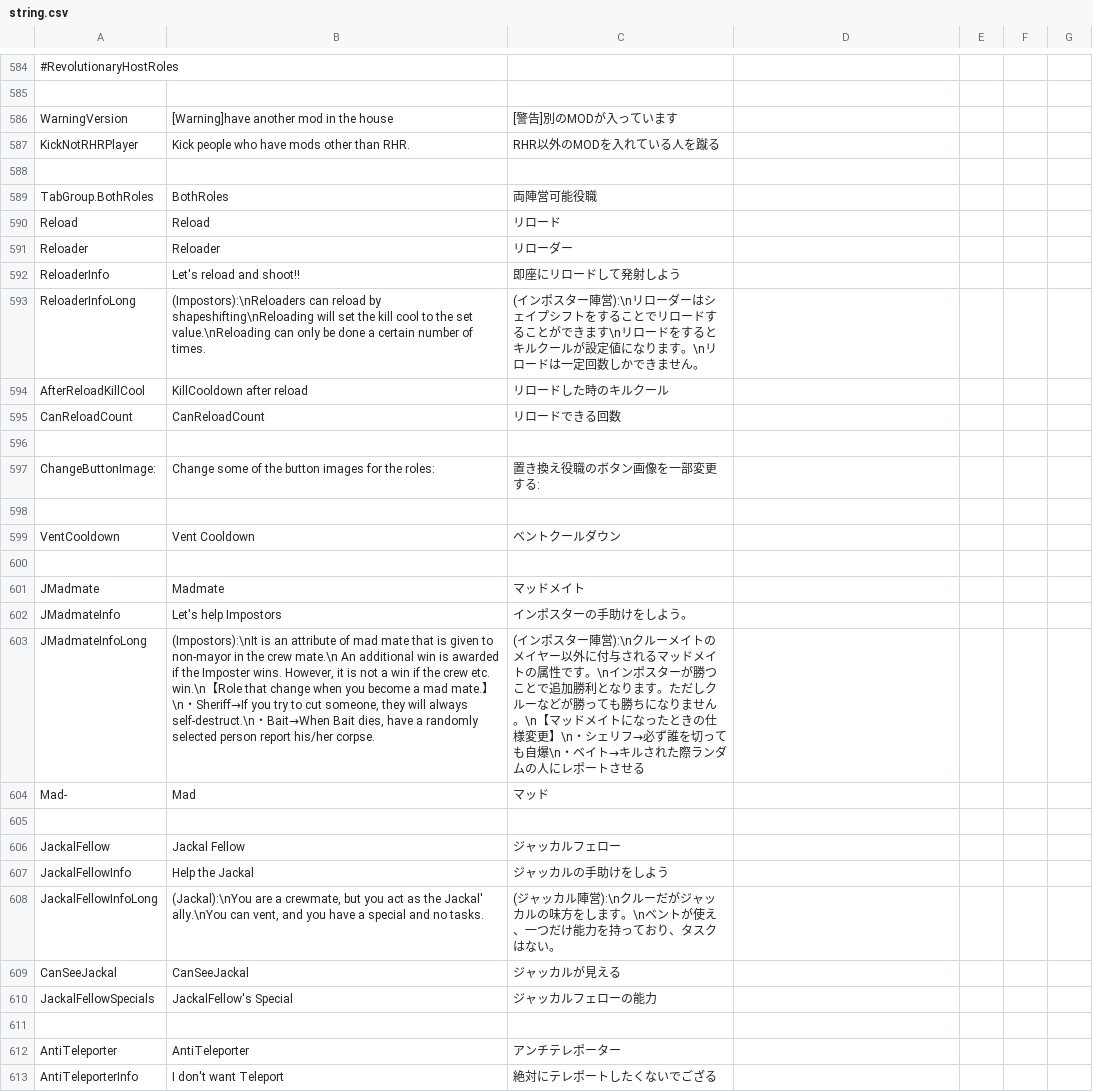
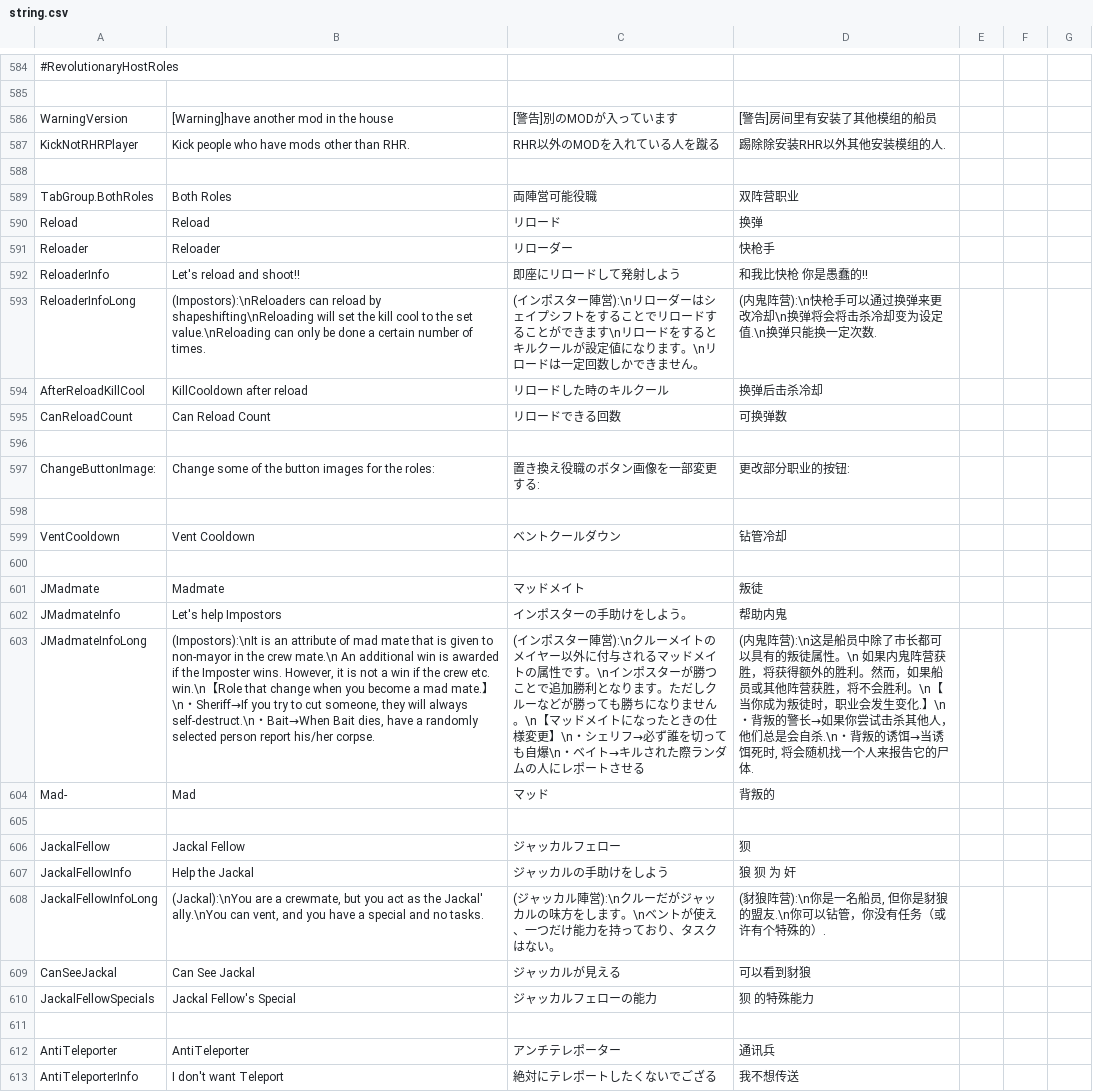
Before and after one commit to sansaaaaai/Revolutionary-host-roles, a CSV file: Resources/string.csv, drawn as a sheet; only a part is shown, gaps mark what is left out; the diff covers the shown part only; the diff names each change by its address in the sheet, - before the commit and + after, or states it on an @@ line.

Commit message:
Update SChinese

```diff
--- a/Resources/string.csv
+++ b/Resources/string.csv
-D586: (empty)
+D586: [警告]房间里有安装了其他模组的船员
-D587: (empty)
+D587: 踢除除安装RHR以外其他安装模组的人.
-B589: BothRoles
+B589: Both Roles
-D589: (empty)
+D589: 双阵营职业
-D590: (empty)
+D590: 换弹
-D591: (empty)
+D591: 快枪手
-D592: (empty)
+D592: 和我比快枪 你是愚蠢的!!
-D593: (empty)
+D593: (内鬼阵营):\n快枪手可以通过换弹来更改冷却\n换弹将会将击杀冷却变为设定值.\n换弹只能换一定次数.
-D594: (empty)
+D594: 换弹后击杀冷却
-B595: CanReloadCount
+B595: Can Reload Count
-D595: (empty)
+D595: 可换弹数
-D597: (empty)
+D597: 更改部分职业的按钮:
-D599: (empty)
+D599: 钻管冷却
-D601: (empty)
+D601: 叛徒
-D602: (empty)
+D602: 帮助内鬼
-D603: (empty)
+D603: (内鬼阵营):\n这是船员中除了市长都可以具有的叛徒属性。\n 如果内鬼阵营获胜，将获得额外的胜利。然而，如果船员或其他阵营获胜，将不会胜利。\n【当你成为叛徒时，职业会发生变化.】\n・背叛的警长→如果你尝试击杀其他人， 他们总是会自杀.\n・背叛的诱饵→当诱饵死时, 将会随机找一个人来报告它的尸体.
-D604: (empty)
+D604: 背叛的
-D606: (empty)
+D606: 狈
-D607: (empty)
+D607: 狼 狈 为 奸
-D608: (empty)
+D608: (豺狼阵营):\n你是一名船员, 但你是豺狼的盟友.\n你可以钻管，你没有任务（或许有个特殊的）.
-B609: CanSeeJackal
+B609: Can See Jackal
-D609: (empty)
+D609: 可以看到豺狼
-B610: JackalFellow's Special
+B610: Jackal Fellow's Special
-D610: (empty)
+D610: 狈 的特殊能力
-D612: (empty)
+D612: 通讯兵
-D613: (empty)
+D613: 我不想传送
```
Also changed, not shown: 2 edited cells elsewhere in this file.
